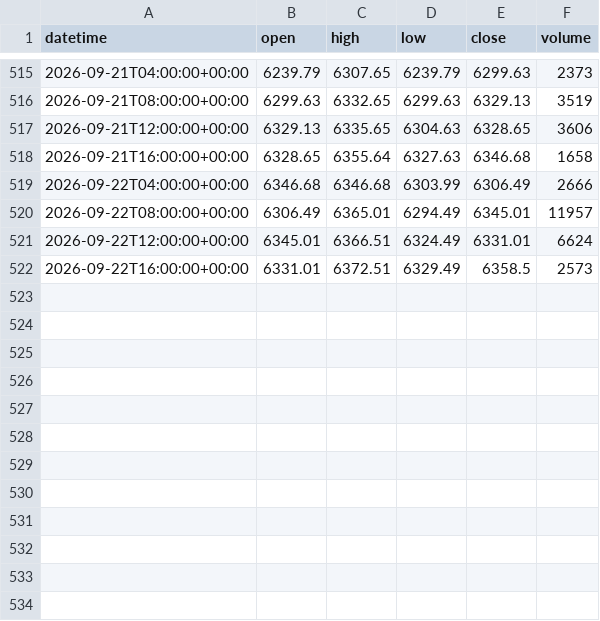
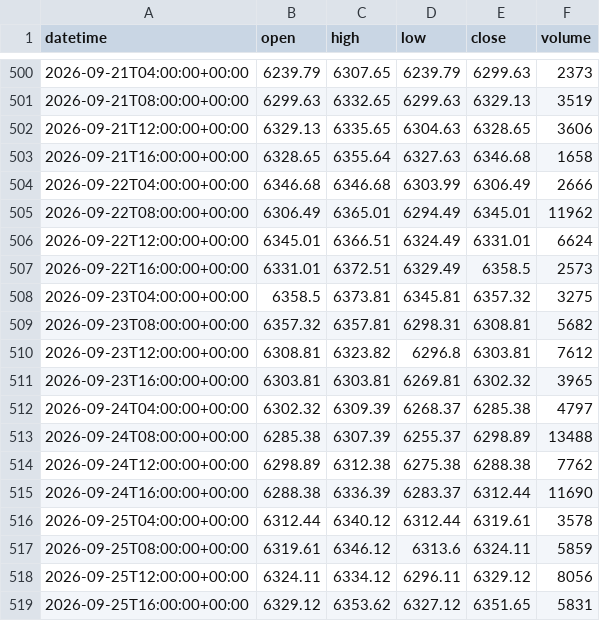
Before and after one commit to getdata-finance/eustx50-4h-ohlcv-index-historical-data, a CSV file: EUSTX50_4h.csv, drawn as a sheet; only a part is shown, gaps mark what is left out; the diff covers the shown part only.

```diff
--- a/EUSTX50_4h.csv
+++ b/EUSTX50_4h.csv
@@ -519,4 +504,16 @@ datetime,open,high,low,close,volume
 2026-09-22T04:00:00+00:00,6346.68,6346.68,6303.99,6306.49,2666
-2026-09-22T08:00:00+00:00,6306.49,6365.01,6294.49,6345.01,11957
+2026-09-22T08:00:00+00:00,6306.49,6365.01,6294.49,6345.01,11962
 2026-09-22T12:00:00+00:00,6345.01,6366.51,6324.49,6331.01,6624
 2026-09-22T16:00:00+00:00,6331.01,6372.51,6329.49,6358.5,2573
+2026-09-23T04:00:00+00:00,6358.5,6373.81,6345.81,6357.32,3275
+2026-09-23T08:00:00+00:00,6357.32,6357.81,6298.31,6308.81,5682
+2026-09-23T12:00:00+00:00,6308.81,6323.82,6296.8,6303.81,7612
+2026-09-23T16:00:00+00:00,6303.81,6303.81,6269.81,6302.32,3965
+2026-09-24T04:00:00+00:00,6302.32,6309.39,6268.37,6285.38,4797
+2026-09-24T08:00:00+00:00,6285.38,6307.39,6255.37,6298.89,13488
+2026-09-24T12:00:00+00:00,6298.89,6312.38,6275.38,6288.38,7762
+2026-09-24T16:00:00+00:00,6288.38,6336.39,6283.37,6312.44,11690
+2026-09-25T04:00:00+00:00,6312.44,6340.12,6312.44,6319.61,3578
+2026-09-25T08:00:00+00:00,6319.61,6346.12,6313.6,6324.11,5859
+2026-09-25T12:00:00+00:00,6324.11,6334.12,6296.11,6329.12,8056
+2026-09-25T16:00:00+00:00,6329.12,6353.62,6327.12,6351.65,5831
```
Also changed, not shown: 15 removed rows and 13 edited cells elsewhere in this file, 1 other file.
